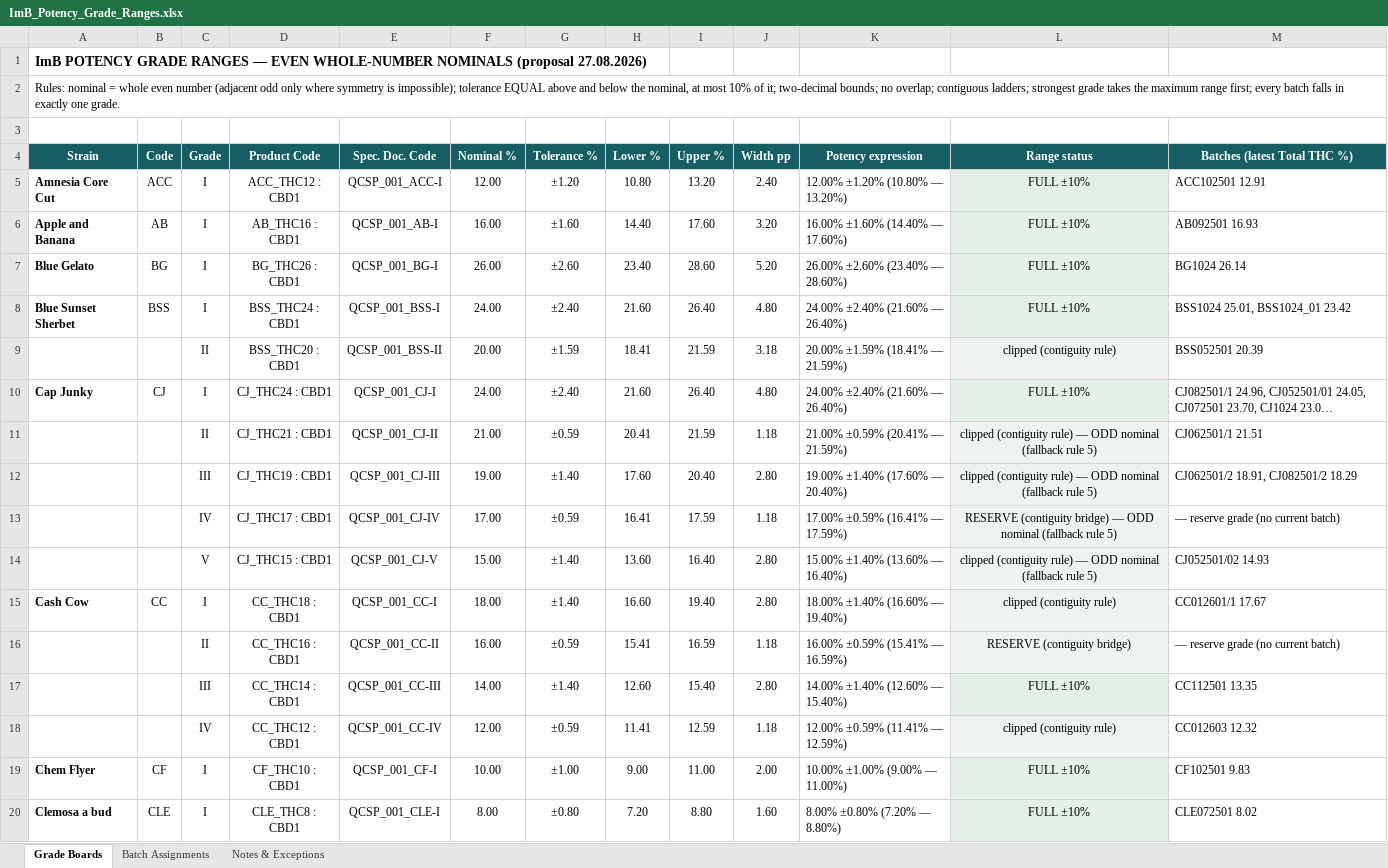
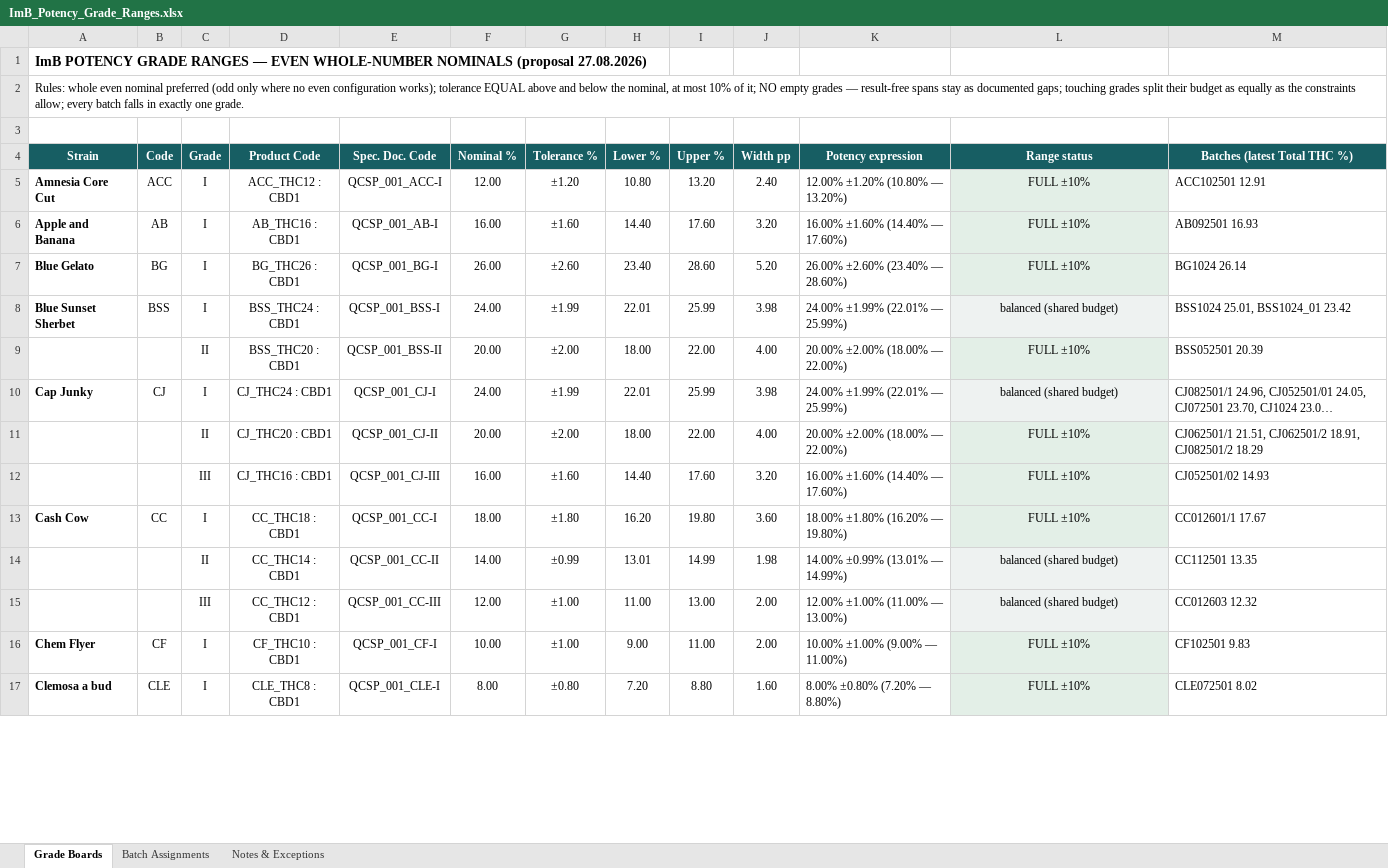
Before and after one commit to 3p4e/letta-stack, an Excel workbook: deliverables/potency_study/ImB_Potency_Grade_Ranges.xlsx, sheet Grade Boards, drawn as a sheet; only a part is shown; long unchanged cells end in …; values as stored, in another font and other column widths than the file's, no borders; removed rows and columns are numbered as before the commit, all else as after; the diff covers the shown part only; the diff names each change by its address in the sheet, - before the commit and + after, or states it on an @@ line.

```diff
--- a/deliverables/potency_study/ImB_Potency_Grade_Ranges.xlsx (sheet Grade Boards)
+++ b/deliverables/potency_study/ImB_Potency_Grade_Ranges.xlsx (sheet Grade Boards)
-A2 (Strain): Rules: nominal = whole even number (adjacent odd only where symmetry is impossible); tolerance EQUAL above and below the nominal, at most 10% of it; two-decimal bounds; no overlap; contiguous ladders; strongest grade takes the maximum range first; every batch…
+A2 (Strain): Rules: whole even nominal preferred (odd only where no even configuration works); tolerance EQUAL above and below the nominal, at most 10% of it; NO empty grades — result-free spans stay as documented gaps; touching grades split their budget as equally as the constraints allow; every batch…
-G8 (Tolerance %): ±2.40
+G8 (Tolerance %): ±1.99
-H8 (Lower %): 21.60
+H8 (Lower %): 22.01
-I8 (Upper %): 26.40
+I8 (Upper %): 25.99
-J8 (Width pp): 4.80
+J8 (Width pp): 3.98
-K8 (Potency expression): 24.00% ±2.40% (21.60% — 26.40%)
+K8 (Potency expression): 24.00% ±1.99% (22.01% — 25.99%)
-L8 (Range status): FULL ±10%
+L8 (Range status): balanced (shared budget)
-row 9:  |  | II | BSS_THC20 : CBD1 | QCSP_001_BSS-II | 20.00 | ±1.59 | 18.41 | 21.59 | 3.18 | 20.00% ±1.59% (18.41% — 21.59%) | clipped (contiguity rule) | BSS052501 20.39
+row 9:  |  | II | BSS_THC20 : CBD1 | QCSP_001_BSS-II | 20.00 | ±2.00 | 18.00 | 22.00 | 4.00 | 20.00% ±2.00% (18.00% — 22.00%) | FULL ±10% | BSS052501 20.39
-G10 (Tolerance %): ±2.40
+G10 (Tolerance %): ±1.99
-H10 (Lower %): 21.60
+H10 (Lower %): 22.01
-I10 (Upper %): 26.40
+I10 (Upper %): 25.99
-J10 (Width pp): 4.80
+J10 (Width pp): 3.98
-K10 (Potency expression): 24.00% ±2.40% (21.60% — 26.40%)
+K10 (Potency expression): 24.00% ±1.99% (22.01% — 25.99%)
-L10 (Range status): FULL ±10%
+L10 (Range status): balanced (shared budget)
-row 11:  |  | II | CJ_THC21 : CBD1 | QCSP_001_CJ-II | 21.00 | ±0.59 | 20.41 | 21.59 | 1.18 | 21.00% ±0.59% (20.41% — 21.59%) | clipped (contiguity rule) — ODD nominal (fallback rule 5) | CJ062501/1 21.51
-row 12:  |  | III | CJ_THC19 : CBD1 | QCSP_001_CJ-III | 19.00 | ±1.40 | 17.60 | 20.40 | 2.80 | 19.00% ±1.40% (17.60% — 20.40%) | clipped (contiguity rule) — ODD nominal (fallback rule 5) | CJ062501/2 18.91, CJ082501/2 18.29
-row 13:  |  | IV | CJ_THC17 : CBD1 | QCSP_001_CJ-IV | 17.00 | ±0.59 | 16.41 | 17.59 | 1.18 | 17.00% ±0.59% (16.41% — 17.59%) | RESERVE (contiguity bridge) — ODD nominal (fallback rule 5) | — reserve grade (no current batch)
-row 14:  |  | V | CJ_THC15 : CBD1 | QCSP_001_CJ-V | 15.00 | ±1.40 | 13.60 | 16.40 | 2.80 | 15.00% ±1.40% (13.60% — 16.40%) | clipped (contiguity rule) — ODD nominal (fallback rule 5) | CJ052501/02 14.93
+row 11:  |  | II | CJ_THC20 : CBD1 | QCSP_001_CJ-II | 20.00 | ±2.00 | 18.00 | 22.00 | 4.00 | 20.00% ±2.00% (18.00% — 22.00%) | FULL ±10% | CJ062501/1 21.51, CJ062501/2 18.91, CJ082501/2 18.29
+row 12:  |  | III | CJ_THC16 : CBD1 | QCSP_001_CJ-III | 16.00 | ±1.60 | 14.40 | 17.60 | 3.20 | 16.00% ±1.60% (14.40% — 17.60%) | FULL ±10% | CJ052501/02 14.93
-G13 (Tolerance %): ±1.40
+G13 (Tolerance %): ±1.80
-H13 (Lower %): 16.60
+H13 (Lower %): 16.20
-I13 (Upper %): 19.40
+I13 (Upper %): 19.80
-J13 (Width pp): 2.80
+J13 (Width pp): 3.60
-K13 (Potency expression): 18.00% ±1.40% (16.60% — 19.40%)
+K13 (Potency expression): 18.00% ±1.80% (16.20% — 19.80%)
-L13 (Range status): clipped (contiguity rule)
+L13 (Range status): FULL ±10%
-row 16:  |  | II | CC_THC16 : CBD1 | QCSP_001_CC-II | 16.00 | ±0.59 | 15.41 | 16.59 | 1.18 | 16.00% ±0.59% (15.41% — 16.59%) | RESERVE (contiguity bridge) | — reserve grade (no current batch)
-row 17:  |  | III | CC_THC14 : CBD1 | QCSP_001_CC-III | 14.00 | ±1.40 | 12.60 | 15.40 | 2.80 | 14.00% ±1.40% (12.60% — 15.40%) | FULL ±10% | CC112501 13.35
-row 18:  |  | IV | CC_THC12 : CBD1 | QCSP_001_CC-IV | 12.00 | ±0.59 | 11.41 | 12.59 | 1.18 | 12.00% ±0.59% (11.41% — 12.59%) | clipped (contiguity rule) | CC012603 12.32
+row 14:  |  | II | CC_THC14 : CBD1 | QCSP_001_CC-II | 14.00 | ±0.99 | 13.01 | 14.99 | 1.98 | 14.00% ±0.99% (13.01% — 14.99%) | balanced (shared budget) | CC112501 13.35
+row 15:  |  | III | CC_THC12 : CBD1 | QCSP_001_CC-III | 12.00 | ±1.00 | 11.00 | 13.00 | 2.00 | 12.00% ±1.00% (11.00% — 13.00%) | balanced (shared budget) | CC012603 12.32
```
Also changed, not shown: 6 added rows, 9 removed rows and 150 edited cells elsewhere in this sheet, sheet Notes & Exceptions, sheet Batch Assignments, 8 other files.
